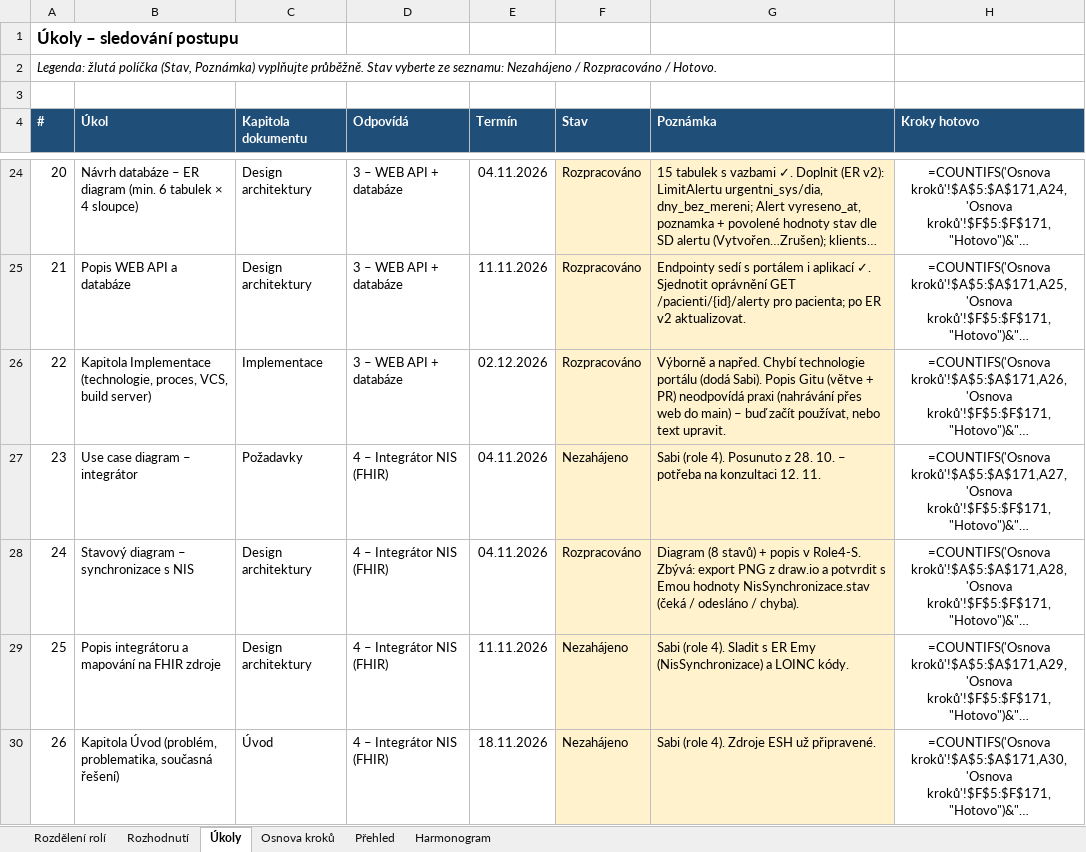
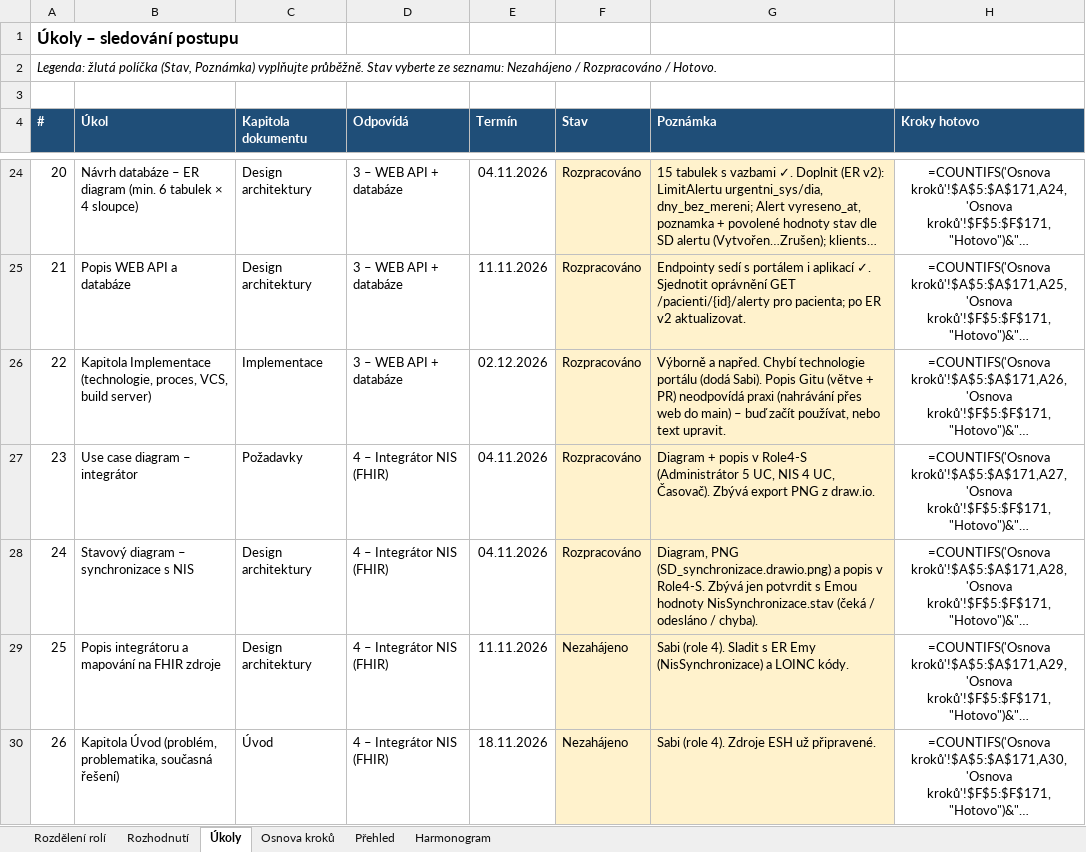
Before and after one commit to stastmar/SI_projekt, an Excel workbook: Rozdeleni_projektu_SI2.xlsx, sheet Úkoly, drawn as a sheet; only a part is shown, gaps mark what is left out; long unchanged cells end in …; values as stored, in another font and other column widths than the file's, no borders; formulas without a stored value are shown as written; conditional formats not drawn; the diff names each change by its address in the sheet, - before the commit and + after, or states it on an @@ line.

Commit message:
Role 4: use case diagram integratoru a popis

```diff
--- a/Rozdeleni_projektu_SI2.xlsx (sheet Úkoly)
+++ b/Rozdeleni_projektu_SI2.xlsx (sheet Úkoly)
-F27 (Stav): Nezahájeno
+F27 (Stav): Rozpracováno
-G27 (Poznámka): Sabi (role 4). Posunuto z 28. 10. – potřeba na konzultaci 12. 11.
+G27 (Poznámka): Diagram + popis v Role4-S (Administrátor 5 UC, NIS 4 UC, Časovač). Zbývá export PNG z draw.io.
-G28 (Poznámka): Diagram (8 stavů) + popis v Role4-S. Zbývá: export PNG z draw.io a potvrdit s…
+G28 (Poznámka): Diagram, PNG (SD_synchronizace.drawio.png) a popis v Role4-S. Zbývá jen potvrdit s…
```
Also changed, not shown: sheet Osnova kroků, 4 other files.
